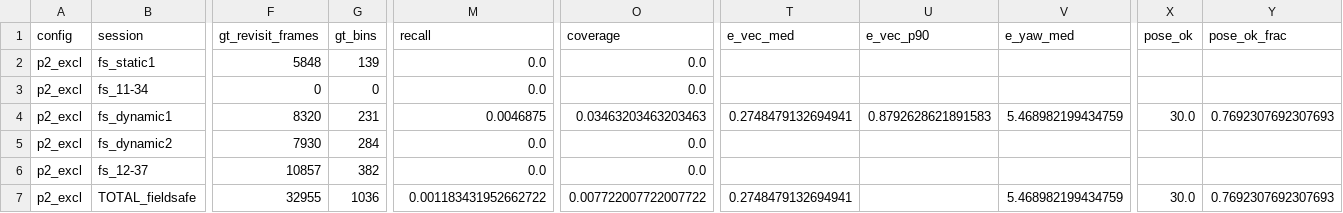
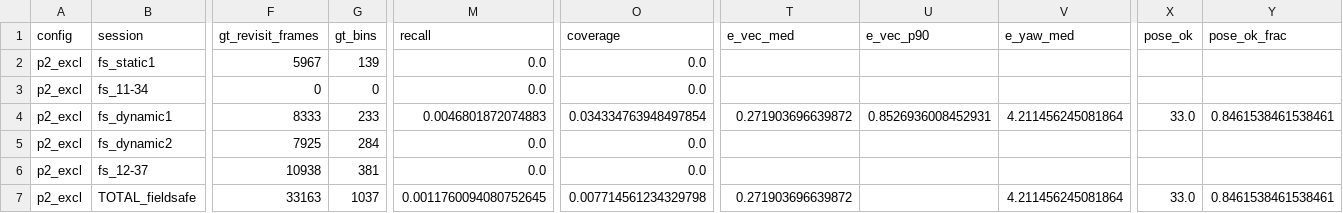
Before and after one commit to BrunoSpoletini/StereoLoopDetectorFork, a CSV file: evaluation/runs/p2_excl/metrics.csv, drawn as a sheet; only a part is shown, gaps mark what is left out; the diff covers the shown part only; the diff names each change by its address in the sheet, - before the commit and + after, or states it on an @@ line.

```diff
--- a/evaluation/runs/p2_excl/metrics.csv
+++ b/evaluation/runs/p2_excl/metrics.csv
-F2 (gt_revisit_frames): 5848
+F2 (gt_revisit_frames): 5967
-F4 (gt_revisit_frames): 8320
+F4 (gt_revisit_frames): 8333
-G4 (gt_bins): 231
+G4 (gt_bins): 233
-M4 (recall): 0.0046875
+M4 (recall): 0.0046801872074883
-O4 (coverage): 0.03463203463203463
+O4 (coverage): 0.034334763948497854
-T4 (e_vec_med): 0.2748479132694941
+T4 (e_vec_med): 0.271903696639872
-U4 (e_vec_p90): 0.8792628621891583
+U4 (e_vec_p90): 0.8526936008452931
-V4 (e_yaw_med): 5.468982199434759
+V4 (e_yaw_med): 4.211456245081864
-X4 (pose_ok): 30.0
+X4 (pose_ok): 33.0
-Y4 (pose_ok_frac): 0.7692307692307693
+Y4 (pose_ok_frac): 0.8461538461538461
-F5 (gt_revisit_frames): 7930
+F5 (gt_revisit_frames): 7925
-F6 (gt_revisit_frames): 10857
+F6 (gt_revisit_frames): 10938
-G6 (gt_bins): 382
+G6 (gt_bins): 381
-F7 (gt_revisit_frames): 32955
+F7 (gt_revisit_frames): 33163
-G7 (gt_bins): 1036
+G7 (gt_bins): 1037
-M7 (recall): 0.001183431952662722
+M7 (recall): 0.0011760094080752645
-O7 (coverage): 0.007722007722007722
+O7 (coverage): 0.007714561234329798
-T7 (e_vec_med): 0.2748479132694941
+T7 (e_vec_med): 0.271903696639872
-V7 (e_yaw_med): 5.468982199434759
+V7 (e_yaw_med): 4.211456245081864
-X7 (pose_ok): 30.0
+X7 (pose_ok): 33.0
-Y7 (pose_ok_frac): 0.7692307692307693
+Y7 (pose_ok_frac): 0.8461538461538461
```
Also changed, not shown: 1 edited cell elsewhere in this file, evaluation/runs/p3_salad_c5/metrics.csv, evaluation/runs/p4_hybrid/metrics.csv, 9 other files.
